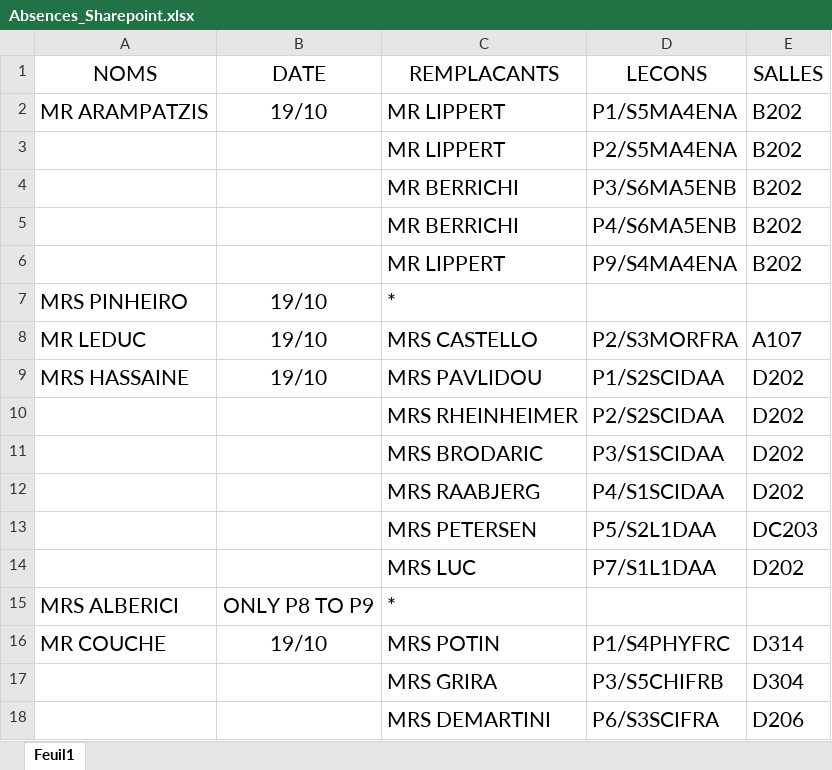
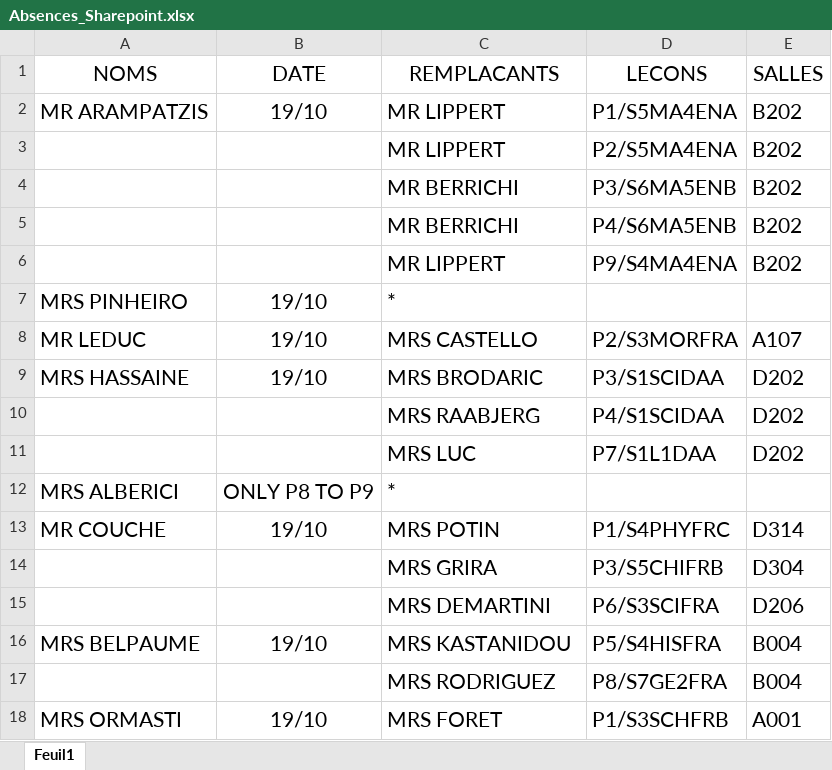
Before and after one commit to MAM-ICT-ADMIN/absences-sec, an Excel workbook: Absences_Sharepoint.xlsx, sheet Feuil1, drawn as a sheet; only a part is shown; the shorter side is filled out with more unchanged rows; values as stored, in another font and other column widths than the file's, no borders; the diff names each change by its address in the sheet, - before the commit and + after, or states it on an @@ line.

Commit message:
MAJ absences 2026-10-19 09:50

```diff
--- a/Absences_Sharepoint.xlsx (sheet Feuil1)
+++ b/Absences_Sharepoint.xlsx (sheet Feuil1)
-C9 (REMPLACANTS): MRS PAVLIDOU
+C9 (REMPLACANTS): MRS BRODARIC
-D9 (LECONS): P1/S2SCIDAA
+D9 (LECONS): P3/S1SCIDAA
-row 10:  |  | MRS RHEINHEIMER | P2/S2SCIDAA | D202
-row 11:  |  | MRS BRODARIC | P3/S1SCIDAA | D202
-row 13:  |  | MRS PETERSEN | P5/S2L1DAA | DC203
```
